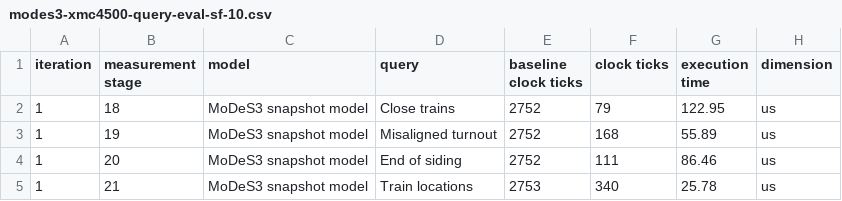
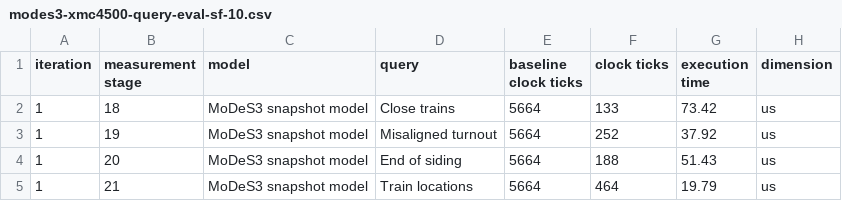
Before and after one commit to imbur/paper-utility-scripts, a CSV file: thesis/data/modes3-xmc4500-query-eval-sf-10.csv, drawn as a sheet.

```diff
--- a/thesis/data/modes3-xmc4500-query-eval-sf-10.csv
+++ b/thesis/data/modes3-xmc4500-query-eval-sf-10.csv
@@ -1,5 +1,5 @@
 iteration, measurement stage, model, query, baseline clock ticks, clock ticks, execution time, dimension
-1, 18, MoDeS3 snapshot model, Close trains, 2752, 79, 122.95, us
-1, 19, MoDeS3 snapshot model, Misaligned turnout, 2752, 168, 55.89, us
-1, 20, MoDeS3 snapshot model, End of siding, 2752, 111, 86.46, us
-1, 21, MoDeS3 snapshot model, Train locations, 2753, 340, 25.78, us
+1, 18, MoDeS3 snapshot model, Close trains, 5664, 133, 73.42, us
+1, 19, MoDeS3 snapshot model, Misaligned turnout, 5664, 252, 37.92, us
+1, 20, MoDeS3 snapshot model, End of siding, 5664, 188, 51.43, us
+1, 21, MoDeS3 snapshot model, Train locations, 5664, 464, 19.79, us
```
Also changed, not shown: thesis/data/modes3-xmc4500-query-eval-sf-1.csv, thesis/data/modes3-xmc4500-query-eval-sf-2.csv, 2 other files.
